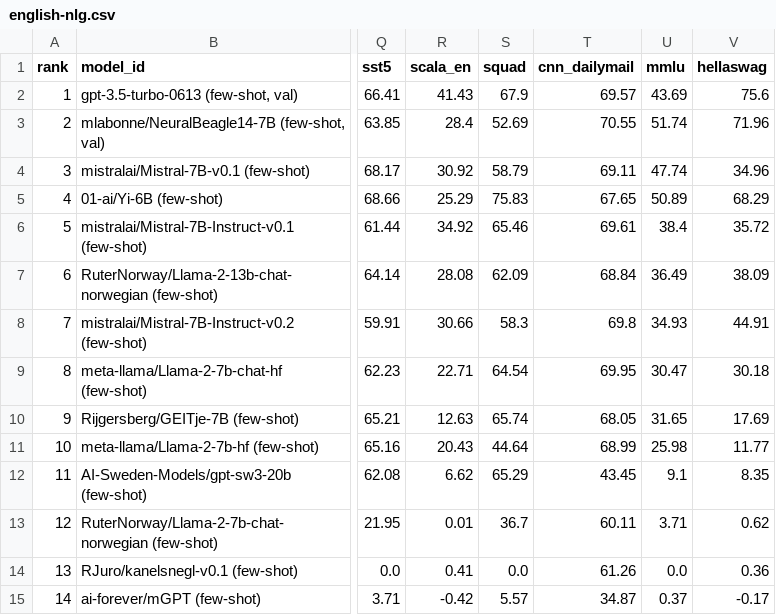
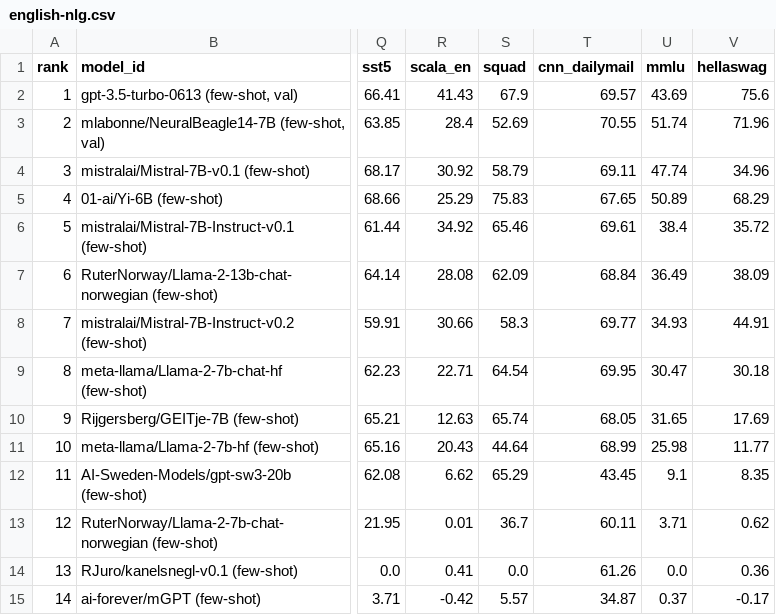
Before and after one commit to ScandEval/scandeval.github.io, a CSV file: english-nlg.csv, drawn as a sheet; only a part is shown, gaps mark what is left out; the diff names each change by its address in the sheet, - before the commit and + after, or states it on an @@ line.

Commit message:
fix: Update summarisation scores

```diff
--- a/english-nlg.csv
+++ b/english-nlg.csv
-T8 (cnn_dailymail): 69.8
+T8 (cnn_dailymail): 69.77
```
Also changed, not shown: 2 other files.
